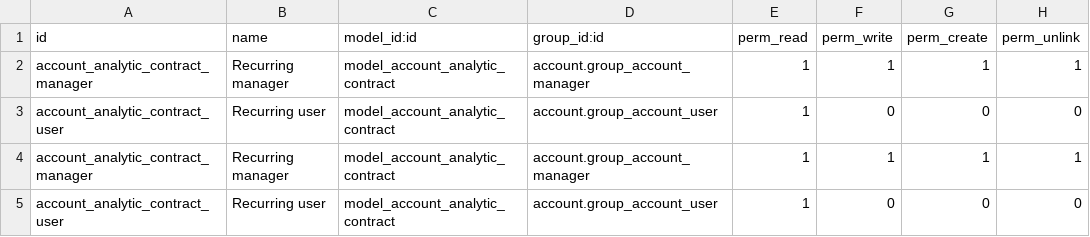
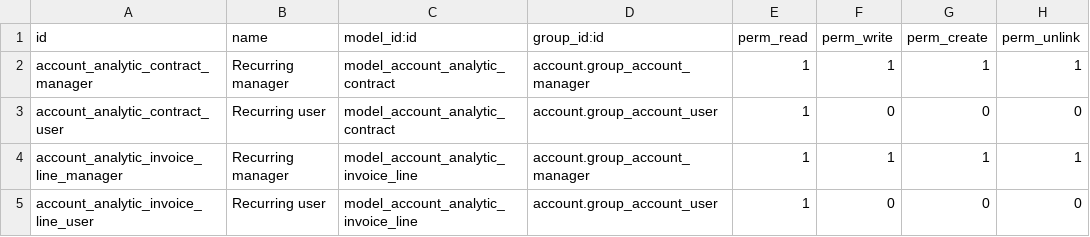
Before and after one commit to OCA/contract, a CSV file: contract/security/ir.model.access.csv, drawn as a sheet.

Commit message:
Add security for account.anayltic.invoice.line & fix lints

```diff
--- a/contract/security/ir.model.access.csv
+++ b/contract/security/ir.model.access.csv
@@ -3,3 +3,3 @@
 "account_analytic_contract_user","Recurring user","model_account_analytic_contract","account.group_account_user",1,0,0,0
-"account_analytic_contract_manager","Recurring manager","model_account_analytic_contract","account.group_account_manager",1,1,1,1
-"account_analytic_contract_user","Recurring user","model_account_analytic_contract","account.group_account_user",1,0,0,0
+"account_analytic_invoice_line_manager","Recurring manager","model_account_analytic_invoice_line","account.group_account_manager",1,1,1,1
+"account_analytic_invoice_line_user","Recurring user","model_account_analytic_invoice_line","account.group_account_user",1,0,0,0
```
Also changed, not shown: 3 other files.
